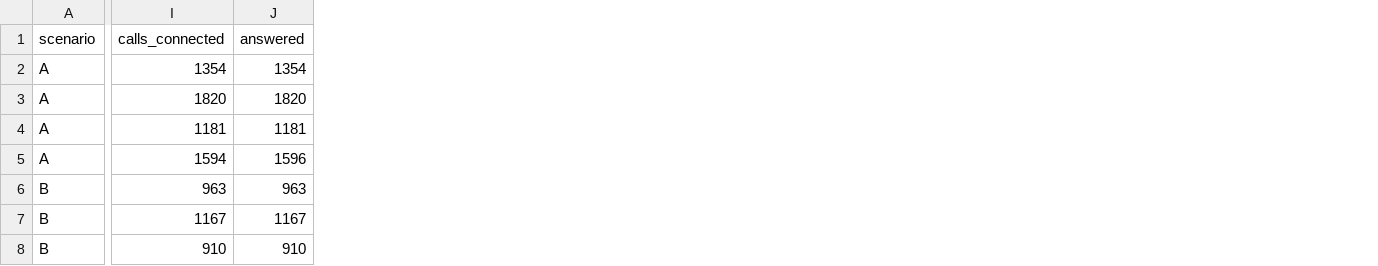
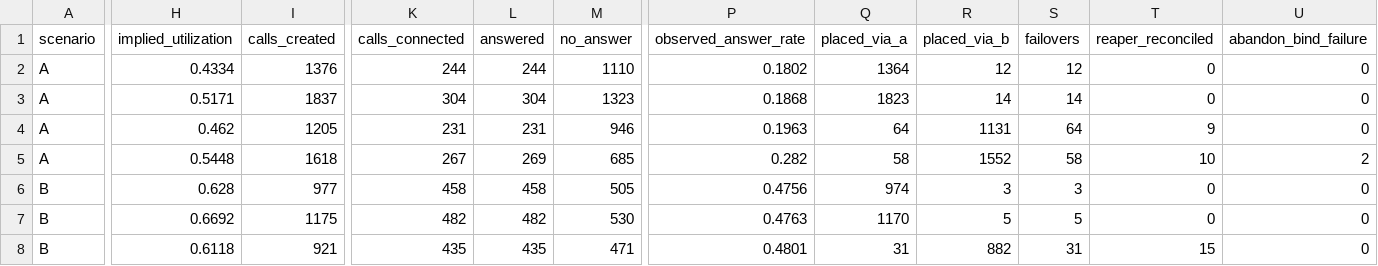
Before and after one commit to Rahul-1969/credresolve-smartdialer, a CSV file: docs/simulation_results.csv, drawn as a sheet; only a part is shown, gaps mark what is left out; addresses are those after the commit; the diff covers the shown part only; the diff names each change by its address in the sheet, - before the commit and + after, or states it on an @@ line.

Commit message:
fix: simulator answered/connected metrics, data-driven scenario reports, honest load test, answered_at index

```diff
--- a/docs/simulation_results.csv
+++ b/docs/simulation_results.csv
+column H (implied_utilization), rows 2-8: 0.4334 | 0.5171 | 0.462 | 0.5448 | 0.628 | 0.6692 | 0.6118
+column I (calls_created), rows 2-8: 1376 | 1837 | 1205 | 1618 | 977 | 1175 | 921
+column M (no_answer), rows 2-8: 1110 | 1323 | 946 | 685 | 505 | 530 | 471
+column P (observed_answer_rate), rows 2-8: 0.1802 | 0.1868 | 0.1963 | 0.282 | 0.4756 | 0.4763 | 0.4801
+column Q (placed_via_a), rows 2-8: 1364 | 1823 | 64 | 58 | 974 | 1170 | 31
+column R (placed_via_b), rows 2-8: 12 | 14 | 1131 | 1552 | 3 | 5 | 882
+column S (failovers), rows 2-8: 12 | 14 | 64 | 58 | 3 | 5 | 31
+column T (reaper_reconciled), rows 2-8: 0 | 0 | 9 | 10 | 0 | 0 | 15
+column U (abandon_bind_failure), rows 2-8: 0 | 0 | 0 | 2 | 0 | 0 | 0
-K2 (calls_connected): 1354
+K2 (calls_connected): 244
-L2 (answered): 1354
+L2 (answered): 244
-K3 (calls_connected): 1820
+K3 (calls_connected): 304
-L3 (answered): 1820
+L3 (answered): 304
-K4 (calls_connected): 1181
+K4 (calls_connected): 231
-L4 (answered): 1181
+L4 (answered): 231
-K5 (calls_connected): 1594
+K5 (calls_connected): 267
-L5 (answered): 1596
+L5 (answered): 269
-K6 (calls_connected): 963
+K6 (calls_connected): 458
-L6 (answered): 963
+L6 (answered): 458
-K7 (calls_connected): 1167
+K7 (calls_connected): 482
-L7 (answered): 1167
+L7 (answered): 482
-K8 (calls_connected): 910
+K8 (calls_connected): 435
-L8 (answered): 910
+L8 (answered): 435
```
Also changed, not shown: 2 added columns and 40 edited cells elsewhere in this file, 8 other files.
